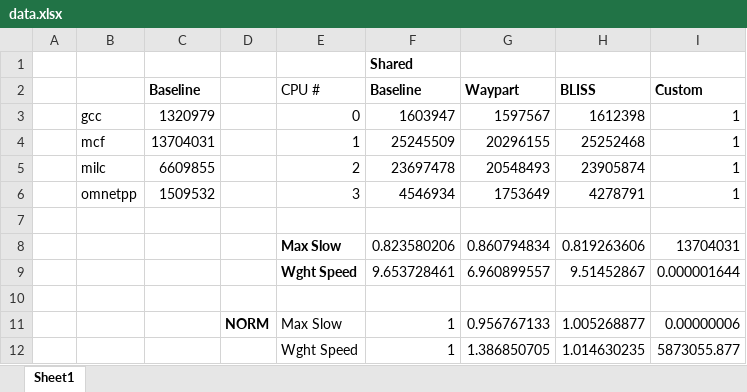
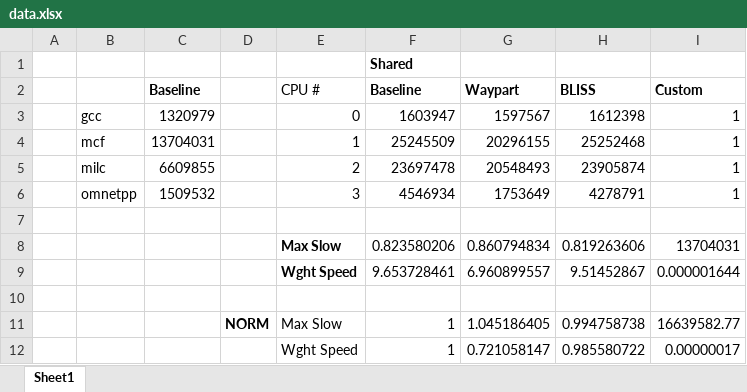
Before and after one commit to sharmavins23/18740-Lab-03, an Excel workbook: reports/data.xlsx, sheet Sheet1, drawn as a sheet; values as stored, in another font and other column widths than the file's, no borders; removed rows and columns are numbered as before the commit, all else as after; the diff names each change by its address in the sheet, - before the commit and + after, or states it on an @@ line.

```diff
--- a/reports/data.xlsx (sheet Sheet1)
+++ b/reports/data.xlsx (sheet Sheet1)
-G11 (Waypart): 0.956767133
+G11 (Waypart): 1.045186405
-H11 (BLISS): 1.005268877
+H11 (BLISS): 0.994758738
-I11 (Custom): 0.00000006
+I11 (Custom): 16639582.77
-row 12:  |  |  |  | Wght Speed | 1 | 1.386850705 | 1.014630235 | 5873055.877
+row 12:  |  |  |  | Wght Speed | 1 | 0.721058147 | 0.985580722 | 0.00000017
```
Also changed, not shown: formulas that keep their value, 2 other files.
